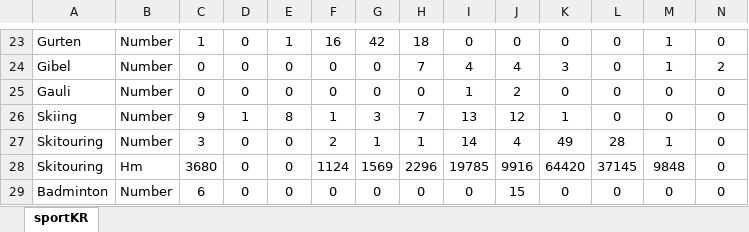
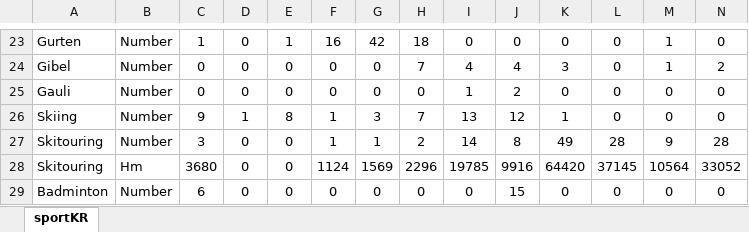
Before and after one commit to rufi77/sport, an Excel workbook: data/zsf.xlsx, sheet sportKR, drawn as a sheet; only a part is shown, gaps mark what is left out; values as stored, in another font and other column widths than the file's, no borders; the diff names each change by its address in the sheet, - before the commit and + after, or states it on an @@ line.

```diff
--- a/data/zsf.xlsx (sheet sportKR)
+++ b/data/zsf.xlsx (sheet sportKR)
-F27: 2
+F27: 1
-H27: 1
+H27: 2
-J27: 4
+J27: 8
-M27: 1
+M27: 9
-N27: 0
+N27: 28
-M28: 9848
+M28: 10564
-N28: 0
+N28: 33052
```
Also changed, not shown: data/touren.xlsx, 20 other files.
